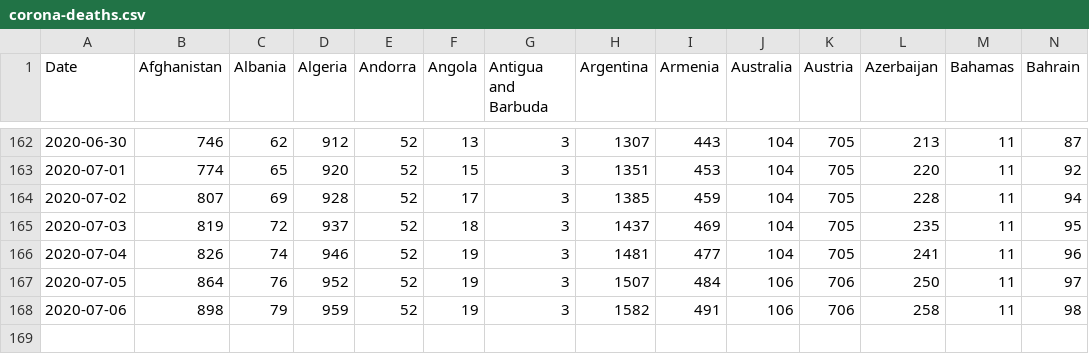
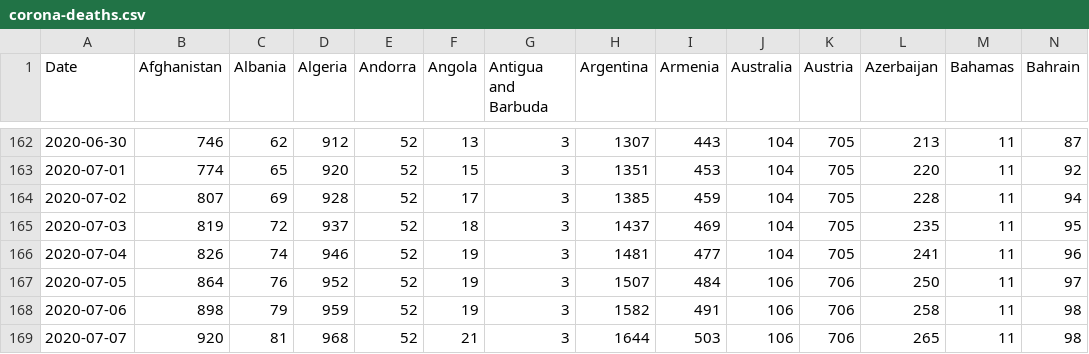
Before and after one commit to andreas-paul/covid, a CSV file: corona-deaths.csv, drawn as a sheet; only a part is shown, gaps mark what is left out; rows hold the shown columns only; the diff names each change by its address in the sheet, - before the commit and + after, or states it on an @@ line.

```diff
--- a/corona-deaths.csv
+++ b/corona-deaths.csv
+row 169: 2020-07-07 | 920 | 81 | 968 | 52 | 21 | 3 | 1644 | 503 | 106 | 706 | 265 | 11 | 98
```
Also changed, not shown: corona-cases.csv, corona-recoveries.csv.
